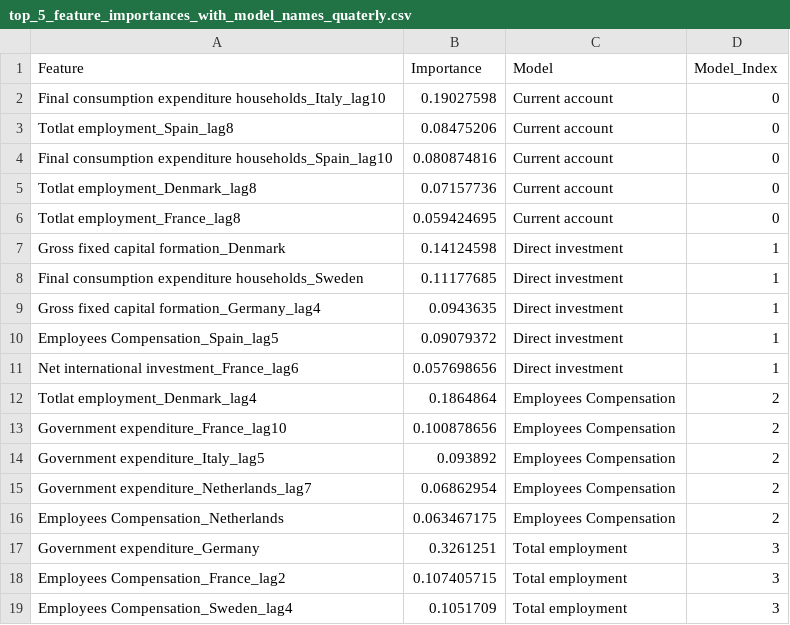
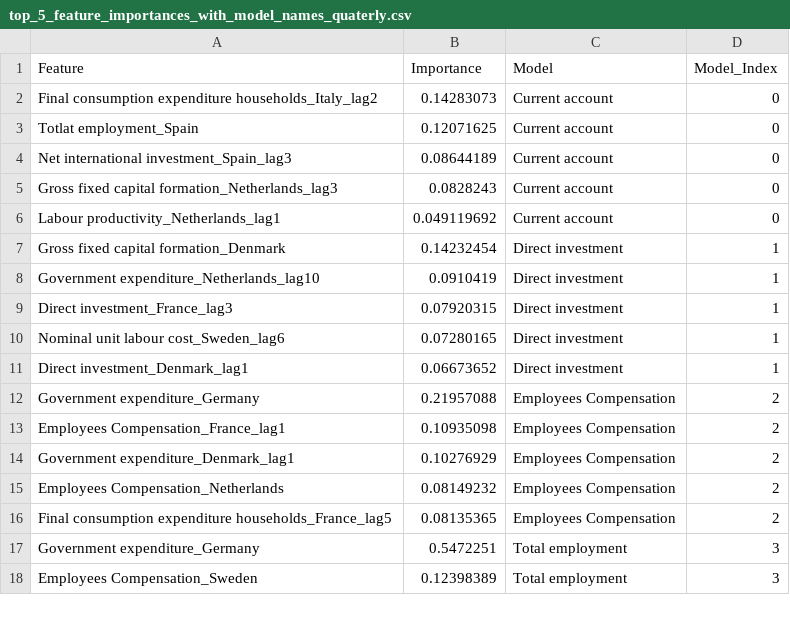
Before and after one commit to Rickard98/MIN_MAKRO_BORD, a CSV file: MakroDashboard/data/ML feature importance/top_5_feature_importances_with_model_names_quaterly.csv, drawn as a sheet; only a part is shown; the diff covers the shown part only.

```diff
--- a/MakroDashboard/data/ML feature importance/top_5_feature_importances_with_model_names_quaterly.csv
+++ b/MakroDashboard/data/ML feature importance/top_5_feature_importances_with_model_names_quaterly.csv
@@ -1,19 +1,18 @@
 Feature,Importance,Model,Model_Index
-Final consumption expenditure households_Italy_lag10,0.19027598,Current account,0
-Totlat employment_Spain_lag8,0.08475206,Current account,0
-Final consumption expenditure households_Spain_lag10,0.080874816,Current account,0
-Totlat employment_Denmark_lag8,0.07157736,Current account,0
-Totlat employment_France_lag8,0.059424695,Current account,0
-Gross fixed capital formation_Denmark,0.14124598,Direct investment,1
-Final consumption expenditure households_Sweden,0.11177685,Direct investment,1
-Gross fixed capital formation_Germany_lag4,0.0943635,Direct investment,1
-Employees Compensation_Spain_lag5,0.09079372,Direct investment,1
-Net international investment_France_lag6,0.057698656,Direct investment,1
-Totlat employment_Denmark_lag4,0.1864864,Employees Compensation,2
-Government expenditure_France_lag10,0.100878656,Employees Compensation,2
-Government expenditure_Italy_lag5,0.093892,Employees Compensation,2
-Government expenditure_Netherlands_lag7,0.06862954,Employees Compensation,2
-Employees Compensation_Netherlands,0.063467175,Employees Compensation,2
-Government expenditure_Germany,0.3261251,Total employment,3
-Employees Compensation_France_lag2,0.107405715,Total employment,3
-Employees Compensation_Sweden_lag4,0.1051709,Total employment,3
+Final consumption expenditure households_Italy_lag2,0.14283073,Current account,0
+Totlat employment_Spain,0.12071625,Current account,0
+Net international investment_Spain_lag3,0.08644189,Current account,0
+Gross fixed capital formation_Netherlands_lag3,0.0828243,Current account,0
+Labour productivity_Netherlands_lag1,0.049119692,Current account,0
+Gross fixed capital formation_Denmark,0.14232454,Direct investment,1
+Government expenditure_Netherlands_lag10,0.0910419,Direct investment,1
+Direct investment_France_lag3,0.07920315,Direct investment,1
+Nominal unit labour cost_Sweden_lag6,0.07280165,Direct investment,1
+Direct investment_Denmark_lag1,0.06673652,Direct investment,1
+Government expenditure_Germany,0.21957088,Employees Compensation,2
+Employees Compensation_France_lag1,0.10935098,Employees Compensation,2
+Government expenditure_Denmark_lag1,0.10276929,Employees Compensation,2
+Employees Compensation_Netherlands,0.08149232,Employees Compensation,2
+Final consumption expenditure households_France_lag5,0.08135365,Employees Compensation,2
+Government expenditure_Germany,0.5472251,Total employment,3
+Employees Compensation_Sweden,0.12398389,Total employment,3
```
Also changed, not shown: 11 added rows, 10 removed rows and 62 edited cells elsewhere in this file, MakroDashboard/data/ML feature importance/top_5_feature_importances_with_model_names_monthly.csv, MakroDashboard/data/ML_predictions/forecasted_features_with_dates_montlhy.csv, 13 other files.
